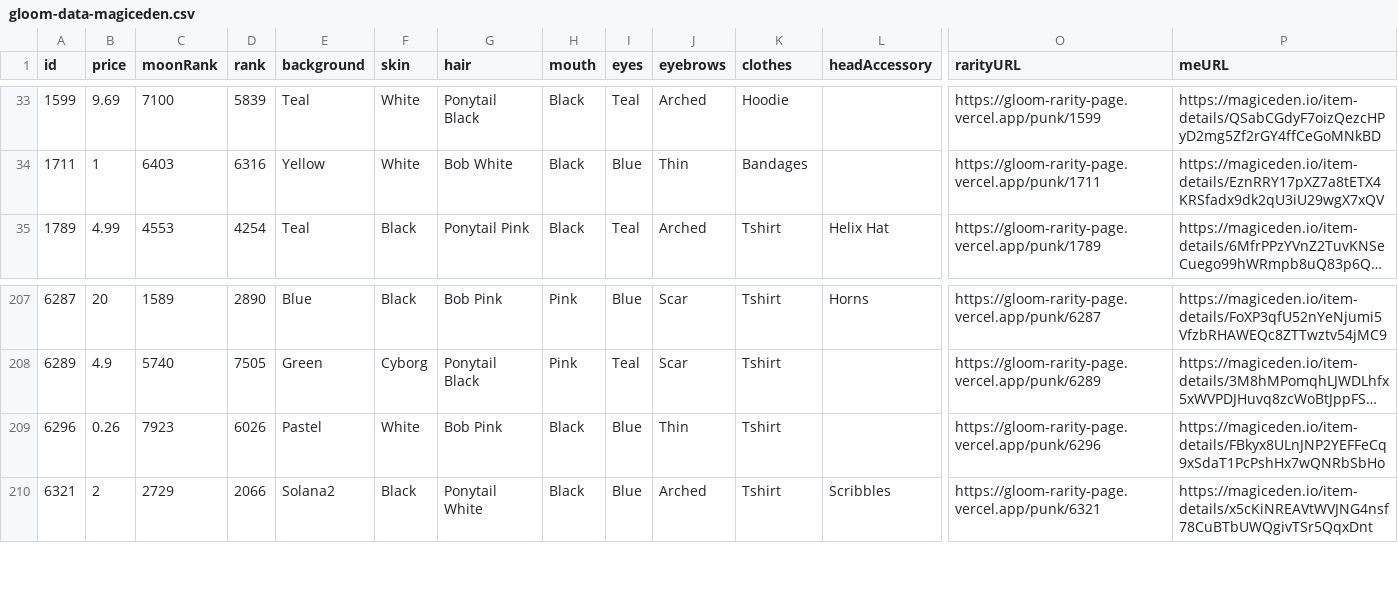
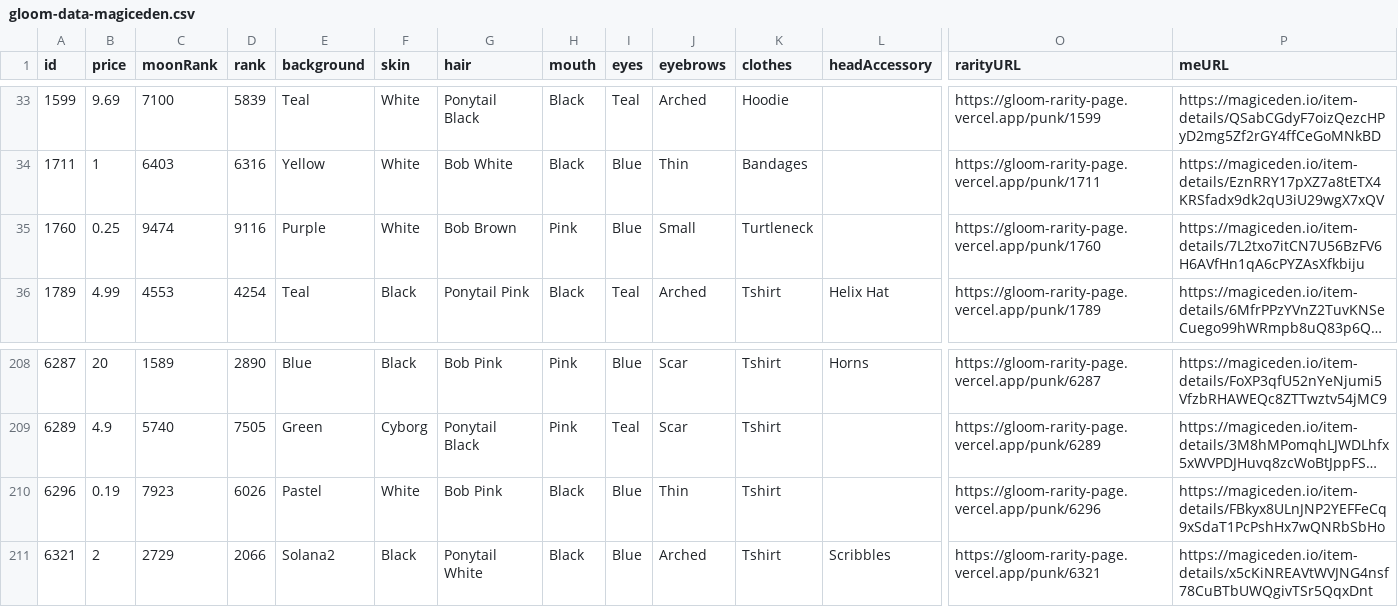
Before and after one commit to braposo/gloom-monitor, a CSV file: gloom-data-magiceden.csv, drawn as a sheet; only a part is shown, gaps mark what is left out; long unchanged cells end in …; addresses are those after the commit; rows hold the shown columns only; the diff names each change by its address in the sheet, - before the commit and + after, or states it on an @@ line.

Commit message:
Flat: latest data (2021-11-23T06:49:09.050Z) {   "date": "2021-11-23T06:49:09.050Z",   "files": [     {       "name": "gloom-data-magiceden.csv",       "deltaBytes": 200,       "source": "https://api-mainnet.magiceden.io/rpc/getListedNFTsByQuery?q=%7B%22%24match%22%3A%7B%22collectionSymbol%22%3A%22gloom_punk_club%22%7D%2C%22%24sort%22%3A%7B%22takerAmount%22%3A1%2C%22createdAt%22%3A-1%7D%7D"     },     {       "name": "gloom-data-solanart.csv",       "deltaBytes": 0,       "source": "https://qzlsklfacc.medianetwork.cloud/nft_for_sale?collection=gloompunk"     }   ] }

```diff
--- a/gloom-data-magiceden.csv
+++ b/gloom-data-magiceden.csv
+row 35: 1760 | 0.25 | 9474 | 9116 | Purple | White | Bob Brown | Pink | Blue | Small | Turtleneck |  | https://gloom-rarity-page.vercel.app/punk/1760 | https://magiceden.io/item-details/7L2txo7itCN7U56BzFV6H6AVfHn1qA6cPYZAsXfkbiju
-B210 (price): 0.26
+B210 (price): 0.19
```
Also changed, not shown: gloom-data-solanart.csv.
